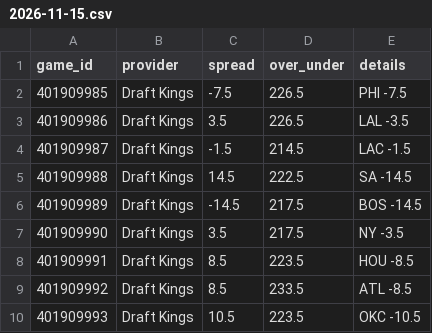
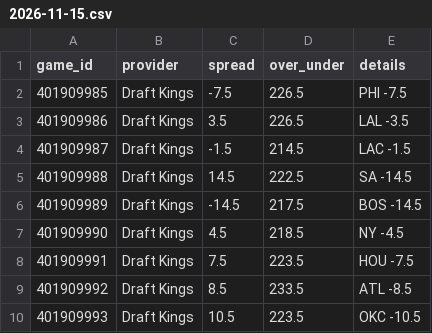
Before and after one commit to mason7park-debug/NBAprojections, a CSV file: data/odds/2026-11-15.csv, drawn as a sheet.

```diff
--- a/data/odds/2026-11-15.csv
+++ b/data/odds/2026-11-15.csv
@@ -6,4 +6,4 @@ game_id,provider,spread,over_under,details
 401909989,Draft Kings,-14.5,217.5,BOS -14.5
-401909990,Draft Kings,3.5,217.5,NY -3.5
-401909991,Draft Kings,8.5,223.5,HOU -8.5
+401909990,Draft Kings,4.5,218.5,NY -4.5
+401909991,Draft Kings,7.5,223.5,HOU -7.5
 401909992,Draft Kings,8.5,233.5,ATL -8.5
```
Also changed, not shown: data/gamepreds/2026-11-15.csv, data/injuries/2026-11-15.csv, 6 other files.
